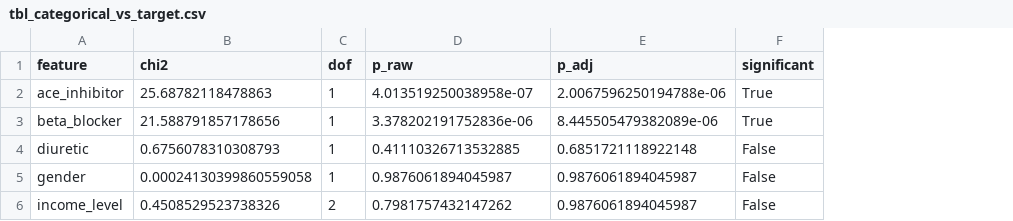
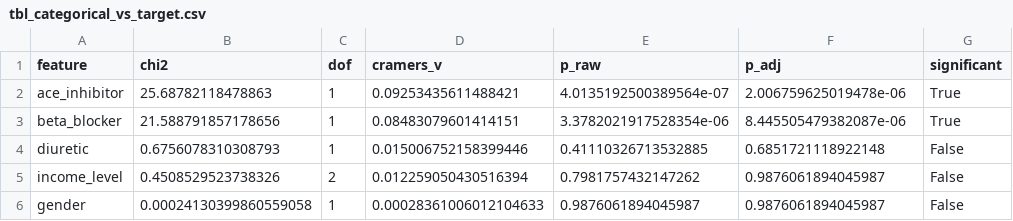
Before and after one commit to KeanaGindy/AAI-500-Final-Project, a CSV file: reports/tables/tbl_categorical_vs_target.csv, drawn as a sheet; addresses are those after the commit; the diff names each change by its address in the sheet, - before the commit and + after, or states it on an @@ line.

```diff
--- a/reports/tables/tbl_categorical_vs_target.csv
+++ b/reports/tables/tbl_categorical_vs_target.csv
+column D (cramers_v), rows 2-4: 0.09253435611488421 | 0.08483079601414151 | 0.015006752158399446; row 6: 0.00028361006012104633
-E2 (p_raw): 4.013519250038958e-07
+E2 (p_raw): 4.0135192500389564e-07
-F2 (p_adj): 2.0067596250194788e-06
+F2 (p_adj): 2.006759625019478e-06
-E3 (p_raw): 3.378202191752836e-06
+E3 (p_raw): 3.3782021917528354e-06
-F3 (p_adj): 8.445505479382089e-06
+F3 (p_adj): 8.445505479382087e-06
@@ row 6 moved to row 5: income_level @@
```
Also changed, not shown: reports/tables/tbl_correlations.csv, reports/tables/tbl_numeric_summary.csv, 27 other files.
